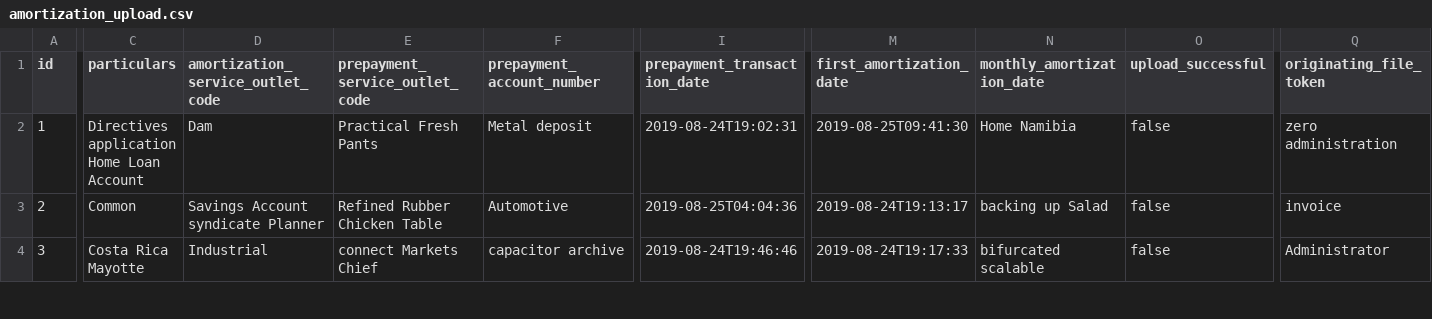
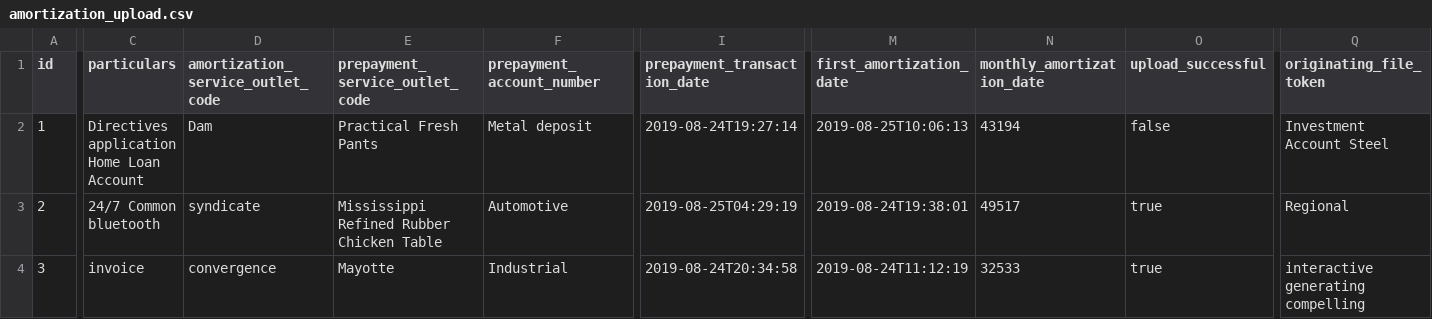
Before and after one commit to prepayments/preps, a CSV file: src/main/resources/config/liquibase/data/amortization_upload.csv, drawn as a sheet; only a part is shown, gaps mark what is left out; the diff covers the shown part only; the diff names each change by its address in the sheet, - before the commit and + after, or states it on an @@ line.

Commit message:
Convert monthly-amortization-date to string

```diff
--- a/src/main/resources/config/liquibase/data/amortization_upload.csv
+++ b/src/main/resources/config/liquibase/data/amortization_upload.csv
-I2 (prepayment_transaction_date): 2019-08-24T19:02:31
+I2 (prepayment_transaction_date): 2019-08-24T19:27:14
-M2 (first_amortization_date): 2019-08-25T09:41:30
+M2 (first_amortization_date): 2019-08-25T10:06:13
-N2 (monthly_amortization_date): Home Namibia
+N2 (monthly_amortization_date): 43194
-Q2 (originating_file_token): zero administration
+Q2 (originating_file_token): Investment Account Steel
-C3 (particulars): Common
+C3 (particulars): 24/7 Common bluetooth
-D3 (amortization_service_outlet_code): Savings Account syndicate Planner
+D3 (amortization_service_outlet_code): syndicate
-E3 (prepayment_service_outlet_code): Refined Rubber Chicken Table
+E3 (prepayment_service_outlet_code): Mississippi Refined Rubber Chicken Table
-I3 (prepayment_transaction_date): 2019-08-25T04:04:36
+I3 (prepayment_transaction_date): 2019-08-25T04:29:19
-M3 (first_amortization_date): 2019-08-24T19:13:17
+M3 (first_amortization_date): 2019-08-24T19:38:01
-N3 (monthly_amortization_date): backing up Salad
+N3 (monthly_amortization_date): 49517
-O3:O4 (upload_successful): false
+O3:O4 (upload_successful): true
-Q3 (originating_file_token): invoice
+Q3 (originating_file_token): Regional
-C4 (particulars): Costa Rica Mayotte
+C4 (particulars): invoice
-D4 (amortization_service_outlet_code): Industrial
+D4 (amortization_service_outlet_code): convergence
-E4 (prepayment_service_outlet_code): connect Markets Chief
+E4 (prepayment_service_outlet_code): Mayotte
-F4 (prepayment_account_number): capacitor archive
+F4 (prepayment_account_number): Industrial
-I4 (prepayment_transaction_date): 2019-08-24T19:46:46
+I4 (prepayment_transaction_date): 2019-08-24T20:34:58
-M4 (first_amortization_date): 2019-08-24T19:17:33
+M4 (first_amortization_date): 2019-08-24T11:12:19
-N4 (monthly_amortization_date): bifurcated scalable
+N4 (monthly_amortization_date): 32533
-Q4 (originating_file_token): Administrator
+Q4 (originating_file_token): interactive generating compelling
```
Also changed, not shown: 109 edited cells elsewhere in this file, 14 other files.
